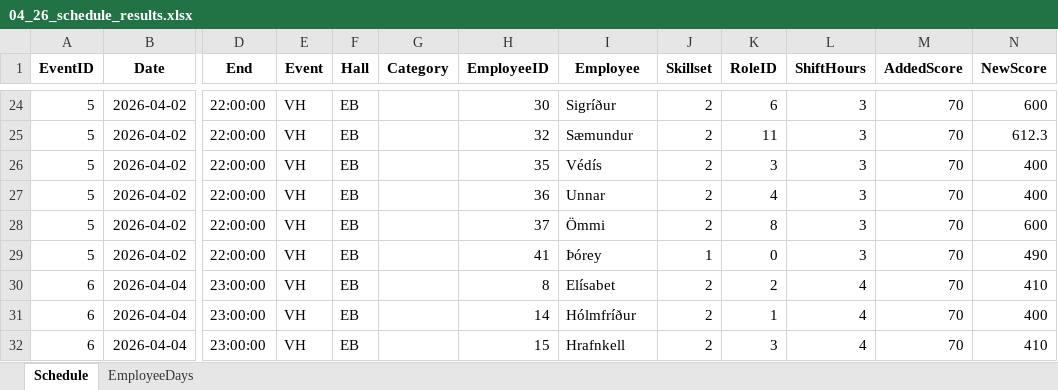
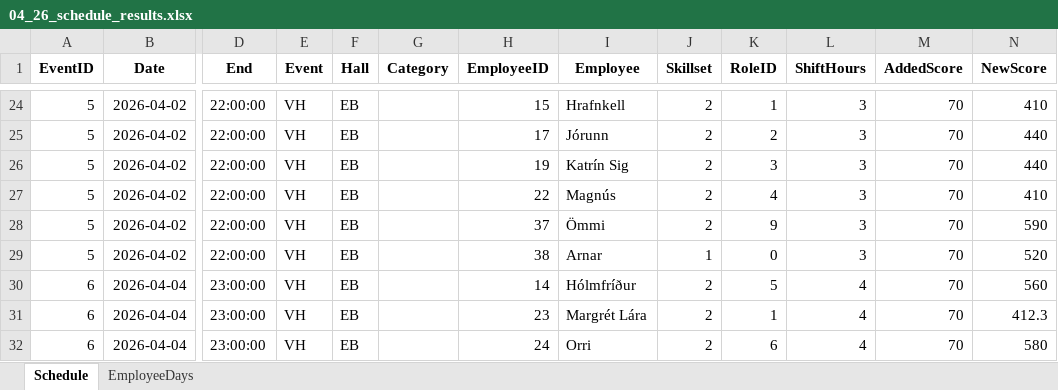
Before and after one commit to siljag23/Verkfraedi_X, an Excel workbook: Data/04_26_schedule_results.xlsx, sheet Schedule, drawn as a sheet; only a part is shown, gaps mark what is left out; values as stored, in another font and other column widths than the file's, no borders; the diff covers the shown part only; the diff names each change by its address in the sheet, - before the commit and + after, or states it on an @@ line.

```diff
--- a/Data/04_26_schedule_results.xlsx (sheet Schedule)
+++ b/Data/04_26_schedule_results.xlsx (sheet Schedule)
-H24 (EmployeeID): 30
+H24 (EmployeeID): 15
-I24 (Employee): Sigríður
+I24 (Employee): Hrafnkell
-K24 (RoleID): 6
+K24 (RoleID): 1
-N24 (NewScore): 600
+N24 (NewScore): 410
-H25 (EmployeeID): 32
+H25 (EmployeeID): 17
-I25 (Employee): Sæmundur
+I25 (Employee): Jórunn
-K25 (RoleID): 11
+K25 (RoleID): 2
-N25 (NewScore): 612.3
+N25 (NewScore): 440
-H26 (EmployeeID): 35
+H26 (EmployeeID): 19
-I26 (Employee): Védís
+I26 (Employee): Katrín Sig
-N26 (NewScore): 400
+N26 (NewScore): 440
-H27 (EmployeeID): 36
+H27 (EmployeeID): 22
-I27 (Employee): Unnar
+I27 (Employee): Magnús
-N27 (NewScore): 400
+N27 (NewScore): 410
-K28 (RoleID): 8
+K28 (RoleID): 9
-N28 (NewScore): 600
+N28 (NewScore): 590
-H29 (EmployeeID): 41
+H29 (EmployeeID): 38
-I29 (Employee): Þórey
+I29 (Employee): Arnar
-N29 (NewScore): 490
+N29 (NewScore): 520
-H30 (EmployeeID): 8
+H30 (EmployeeID): 14
-I30 (Employee): Elísabet
+I30 (Employee): Hólmfríður
-K30 (RoleID): 2
+K30 (RoleID): 5
-N30 (NewScore): 410
+N30 (NewScore): 560
-H31 (EmployeeID): 14
+H31 (EmployeeID): 23
-I31 (Employee): Hólmfríður
+I31 (Employee): Margrét Lára
-N31 (NewScore): 400
+N31 (NewScore): 412.3
-H32 (EmployeeID): 15
+H32 (EmployeeID): 24
-I32 (Employee): Hrafnkell
+I32 (Employee): Orri
-K32 (RoleID): 3
+K32 (RoleID): 6
-N32 (NewScore): 410
+N32 (NewScore): 580
```
Also changed, not shown: 8 added rows, 8 removed rows and 487 edited cells elsewhere in this sheet, sheet EmployeeDays, 5 other files.
